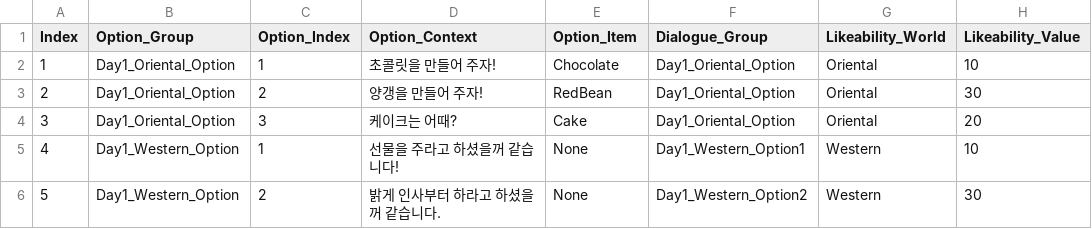
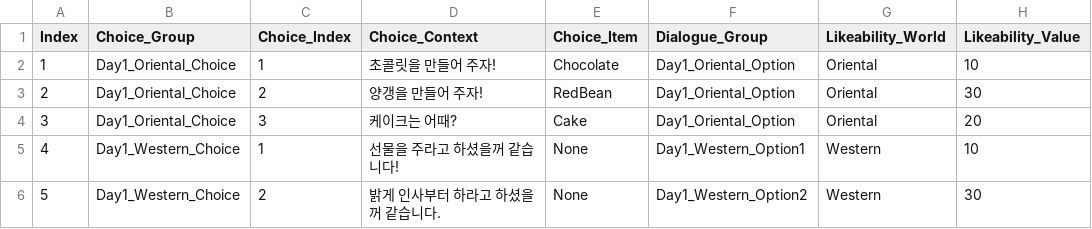
Before and after one commit to ILHWANK/Project-LWC, a CSV file: Assets/Resources/DataTable/ChoiceTable.csv, drawn as a sheet.

```diff
--- a/Assets/Resources/DataTable/ChoiceTable.csv
+++ b/Assets/Resources/DataTable/ChoiceTable.csv
@@ -1,6 +1,6 @@
-Index,Option_Group,Option_Index,Option_Context,Option_Item,Dialogue_Group,Likeability_World,Likeability_Value
-1,Day1_Oriental_Option,1,초콜릿을 만들어 주자!,Chocolate,Day1_Oriental_Option,Oriental,10
-2,Day1_Oriental_Option,2,양갱을 만들어 주자! ,RedBean,Day1_Oriental_Option,Oriental,30
-3,Day1_Oriental_Option,3,케이크는 어때?,Cake,Day1_Oriental_Option,Oriental,20
-4,Day1_Western_Option,1,선물을 주라고 하셨을꺼 같습니다!,None,Day1_Western_Option1,Western,10
-5,Day1_Western_Option,2,밝게 인사부터 하라고 하셨을꺼 같습니다.,None,Day1_Western_Option2,Western,30
+Index,Choice_Group,Choice_Index,Choice_Context,Choice_Item,Dialogue_Group,Likeability_World,Likeability_Value
+1,Day1_Oriental_Choice,1,초콜릿을 만들어 주자!,Chocolate,Day1_Oriental_Option,Oriental,10
+2,Day1_Oriental_Choice,2,양갱을 만들어 주자! ,RedBean,Day1_Oriental_Option,Oriental,30
+3,Day1_Oriental_Choice,3,케이크는 어때?,Cake,Day1_Oriental_Option,Oriental,20
+4,Day1_Western_Choice,1,선물을 주라고 하셨을꺼 같습니다!,None,Day1_Western_Option1,Western,10
+5,Day1_Western_Choice,2,밝게 인사부터 하라고 하셨을꺼 같습니다.,None,Day1_Western_Option2,Western,30
```
Also changed, not shown: Assets/Resources/DataTable/DialogueTable.csv, 4 other files.
